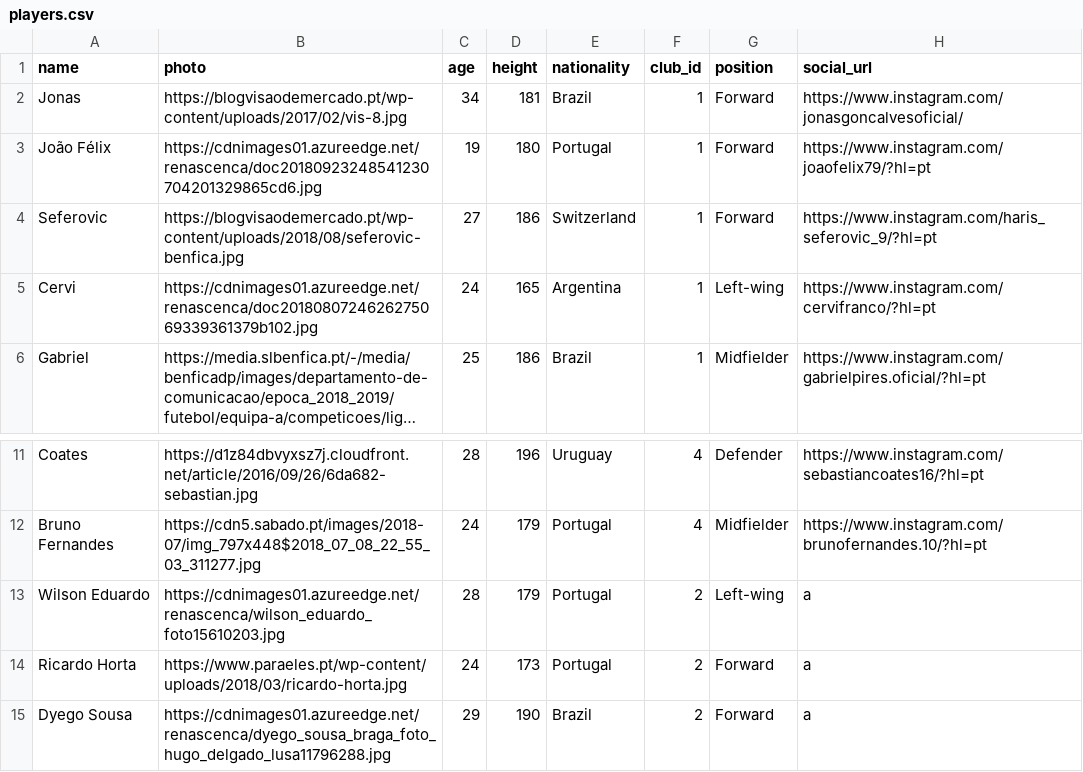
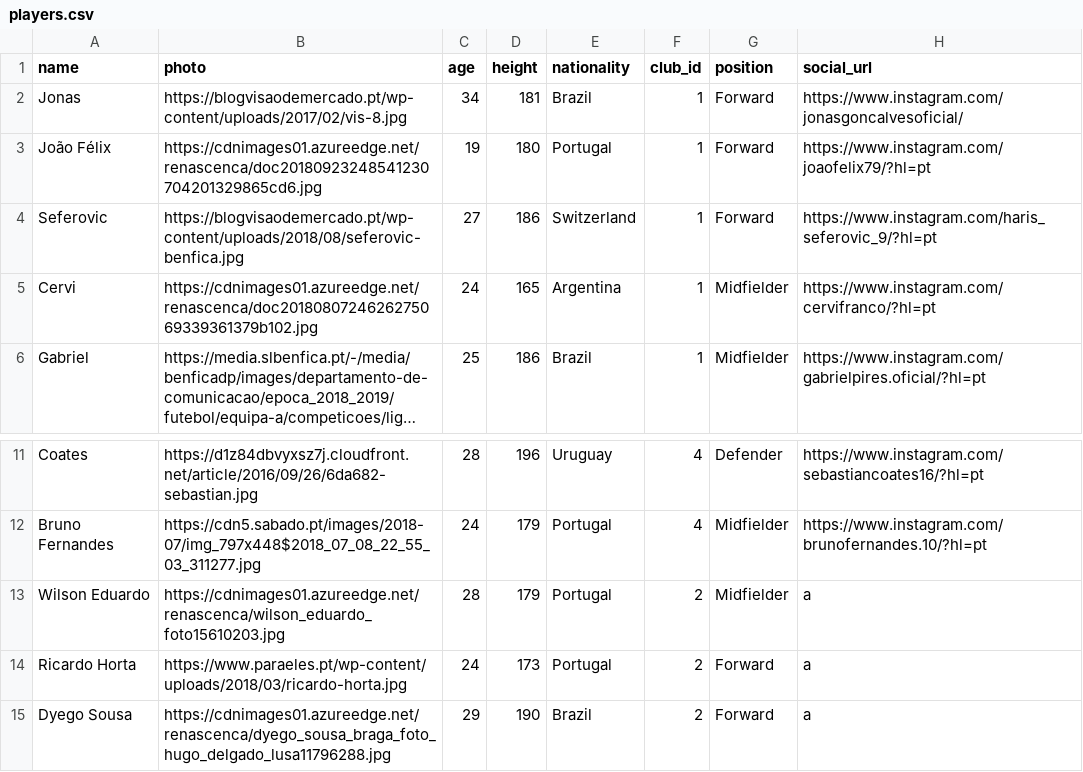
Before and after one commit to pedroagostinho/footinvest, a CSV file: db/players.csv, drawn as a sheet; only a part is shown, gaps mark what is left out; long unchanged cells end in …; the diff names each change by its address in the sheet, - before the commit and + after, or states it on an @@ line.

```diff
--- a/db/players.csv
+++ b/db/players.csv
-G5 (position): Left-wing
+G5 (position): Midfielder
-G13 (position): Left-wing
+G13 (position): Midfielder
```
Also changed, not shown: 10 other files.
